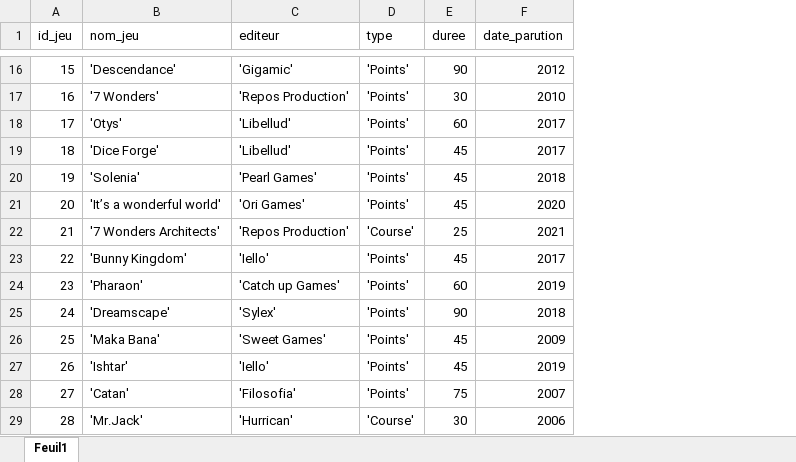
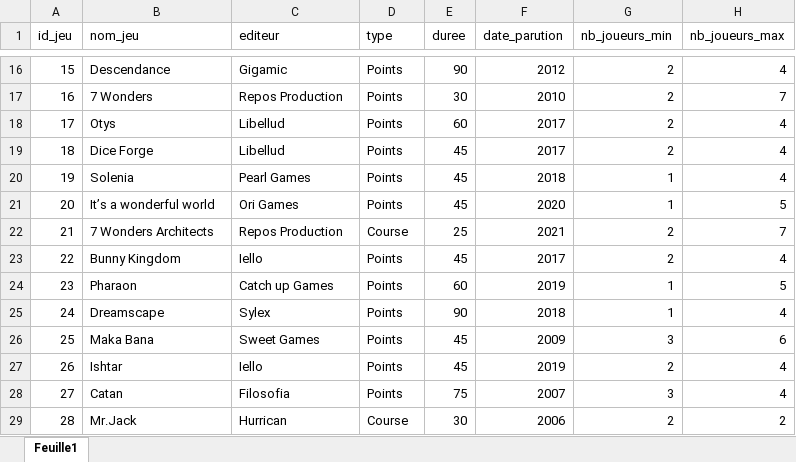
Before and after one commit to fbour33/sgbd-jeux, an Excel workbook: bdd_excel/Jeux.xlsx, sheet Feuille1, drawn as a sheet; only a part is shown, gaps mark what is left out; values as stored, in another font and other column widths than the file's, no borders; the diff covers the shown part only; the diff names each change by its address in the sheet, - before the commit and + after, or states it on an @@ line.

```diff
--- a/bdd_excel/Jeux.xlsx (sheet Feuille1)
+++ b/bdd_excel/Jeux.xlsx (sheet Feuille1)
-sheet tab: Feuil1
+sheet tab: Feuille1
+column G (nb_joueurs_min), rows 16-29: 2 | 2 | 2 | 2 | 1 | 1 | 2 | 2 | 1 | 1 | 3 | 2 | 3 | 2
+column H (nb_joueurs_max), rows 16-29: 4 | 7 | 4 | 4 | 4 | 5 | 7 | 4 | 5 | 4 | 6 | 4 | 4 | 2
-B16 (nom_jeu): 'Descendance'
+B16 (nom_jeu): Descendance
-C16 (editeur): 'Gigamic'
+C16 (editeur): Gigamic
-D16:D21 (type): 'Points'
+D16:D21 (type): Points
-B17 (nom_jeu): '7 Wonders'
+B17 (nom_jeu): 7 Wonders
-C17 (editeur): 'Repos Production'
+C17 (editeur): Repos Production
-B18 (nom_jeu): 'Otys'
+B18 (nom_jeu): Otys
-C18:C19 (editeur): 'Libellud'
+C18:C19 (editeur): Libellud
-B19 (nom_jeu): 'Dice Forge'
+B19 (nom_jeu): Dice Forge
-B20 (nom_jeu): 'Solenia'
+B20 (nom_jeu): Solenia
-C20 (editeur): 'Pearl Games'
+C20 (editeur): Pearl Games
-B21 (nom_jeu): 'It’s a wonderful world'
+B21 (nom_jeu): It’s a wonderful world
-C21 (editeur): 'Ori Games'
+C21 (editeur): Ori Games
-B22 (nom_jeu): '7 Wonders Architects'
+B22 (nom_jeu): 7 Wonders Architects
-C22 (editeur): 'Repos Production'
+C22 (editeur): Repos Production
-D22 (type): 'Course'
+D22 (type): Course
-B23 (nom_jeu): 'Bunny Kingdom'
+B23 (nom_jeu): Bunny Kingdom
-C23 (editeur): 'Iello'
+C23 (editeur): Iello
-D23:D28 (type): 'Points'
+D23:D28 (type): Points
-B24 (nom_jeu): 'Pharaon'
+B24 (nom_jeu): Pharaon
-C24 (editeur): 'Catch up Games'
+C24 (editeur): Catch up Games
-B25 (nom_jeu): 'Dreamscape'
+B25 (nom_jeu): Dreamscape
-C25 (editeur): 'Sylex'
+C25 (editeur): Sylex
-B26 (nom_jeu): 'Maka Bana'
+B26 (nom_jeu): Maka Bana
-C26 (editeur): 'Sweet Games'
+C26 (editeur): Sweet Games
-B27 (nom_jeu): 'Ishtar'
+B27 (nom_jeu): Ishtar
-C27 (editeur): 'Iello'
+C27 (editeur): Iello
-B28 (nom_jeu): 'Catan'
+B28 (nom_jeu): Catan
-C28 (editeur): 'Filosofia'
+C28 (editeur): Filosofia
-B29 (nom_jeu): 'Mr.Jack'
+B29 (nom_jeu): Mr.Jack
-C29 (editeur): 'Hurrican'
+C29 (editeur): Hurrican
-D29 (type): 'Course'
+D29 (type): Course
```
Also changed, not shown: 108 edited cells elsewhere in this sheet, 1 other file.
